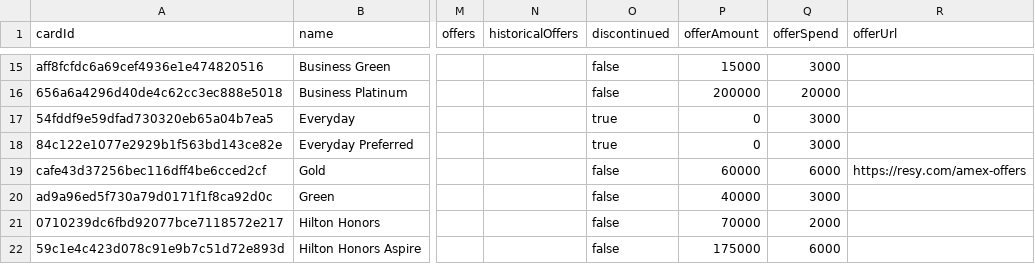
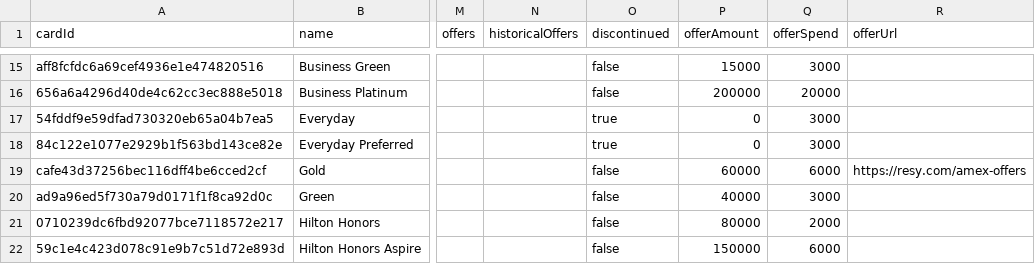
Before and after one commit to andenacitelli/credit-card-bonuses-api, a CSV file: exports/data.csv, drawn as a sheet; only a part is shown, gaps mark what is left out; the diff covers the shown part only; the diff names each change by its address in the sheet, - before the commit and + after, or states it on an @@ line.

```diff
--- a/exports/data.csv
+++ b/exports/data.csv
-P21 (offerAmount): 70000
+P21 (offerAmount): 80000
-P22 (offerAmount): 175000
+P22 (offerAmount): 150000
```
Also changed, not shown: 1 added row, 1 removed row and 2 edited cells elsewhere in this file, 6 other files.
